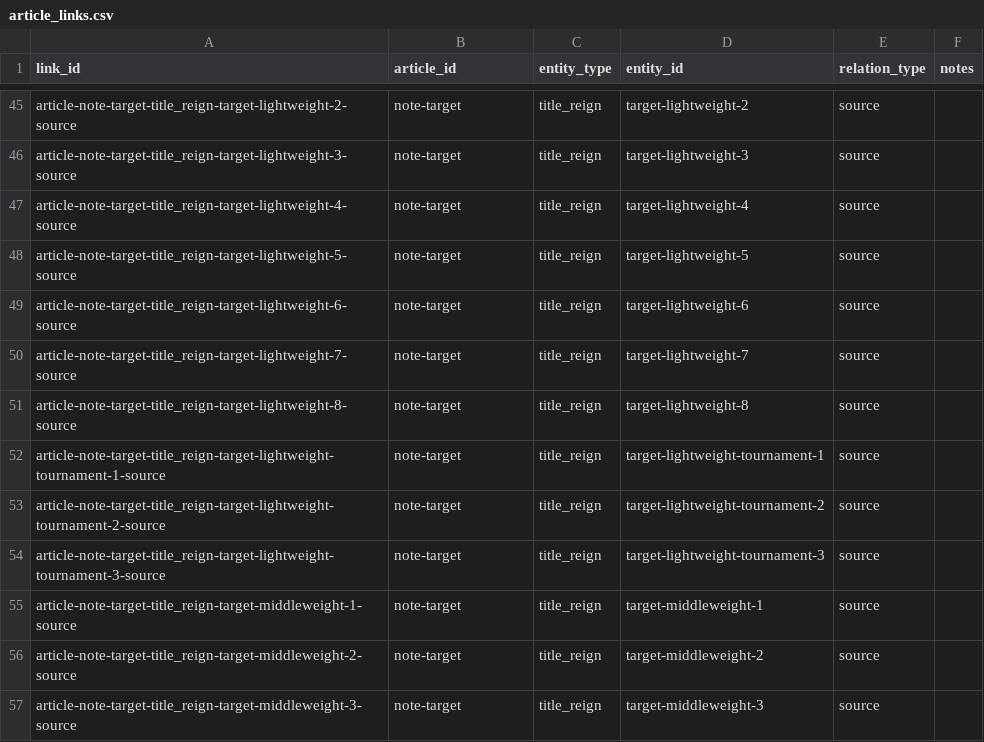
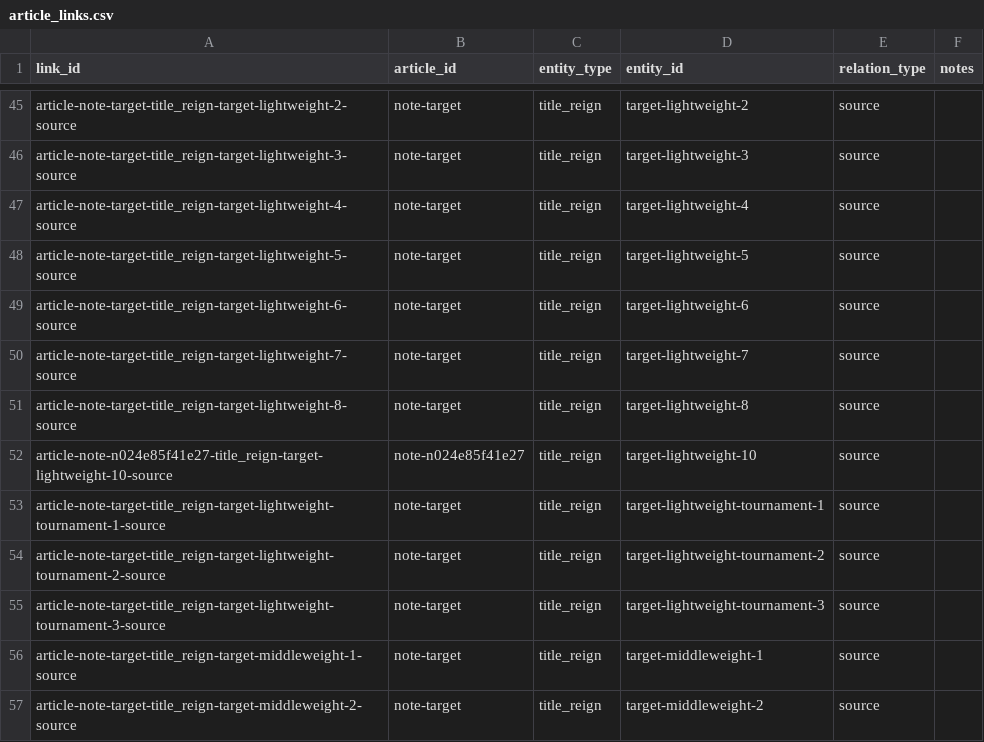
Before and after one commit to takano32/arakaku, a CSV file: data-src/article_links.csv, drawn as a sheet; only a part is shown, gaps mark what is left out; the shorter side is filled out with more unchanged rows.

```diff
--- a/data-src/article_links.csv
+++ b/data-src/article_links.csv
@@ -51,2 +51,3 @@ article-note-target-title_reign-target-lightweight-7-source,note-target,title_re
 article-note-target-title_reign-target-lightweight-8-source,note-target,title_reign,target-lightweight-8,source,
+article-note-n024e85f41e27-title_reign-target-lightweight-10-source,note-n024e85f41e27,title_reign,target-lightweight-10,source,
 article-note-target-title_reign-target-lightweight-tournament-1-source,note-target,title_reign,target-lightweight-tournament-1,source,
```
Also changed, not shown: data-src/video_links.csv, review/source_bout_reference_candidates.csv, 1 other file.
